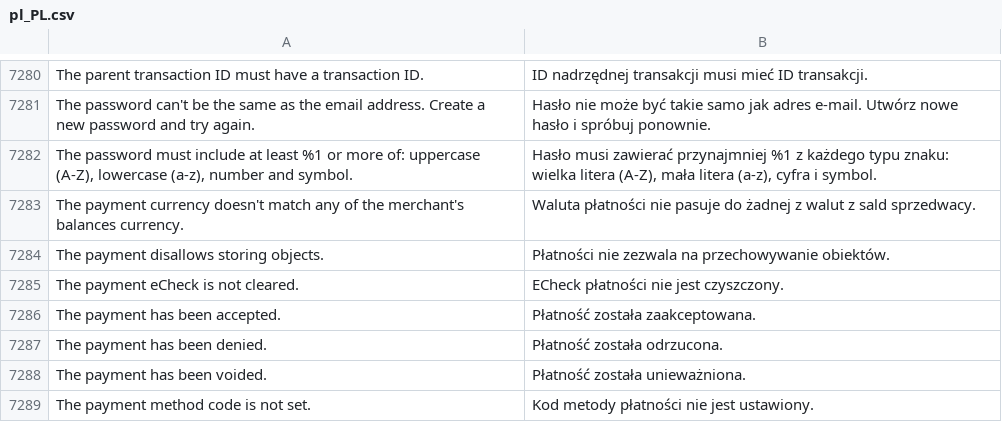
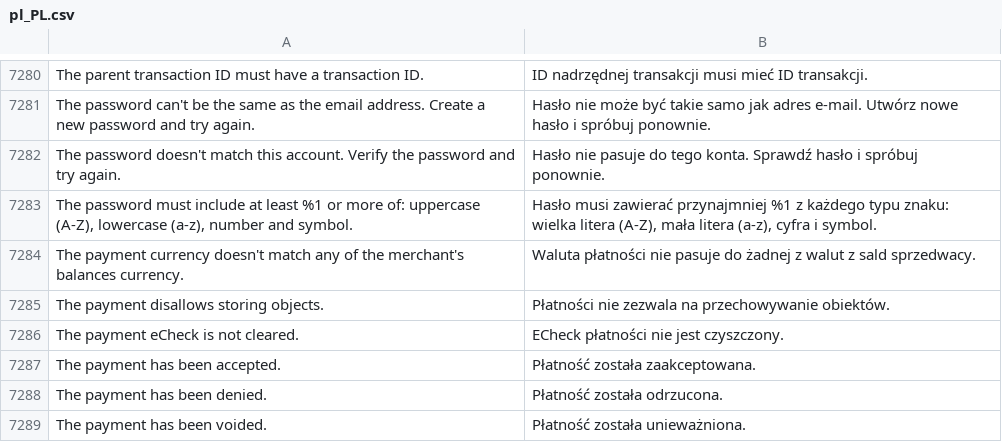
Before and after one commit to GARDENLAWN/hyvatheme, a CSV file: i18n/pl_PL.csv, drawn as a sheet; only a part is shown, gaps mark what is left out; the shorter side is filled out with more unchanged rows; the diff names each change by its address in the sheet, - before the commit and + after, or states it on an @@ line.

Commit message:
Init

```diff
--- a/i18n/pl_PL.csv
+++ b/i18n/pl_PL.csv
+row 7282: The password doesn't match this account. Verify the password and try again. | Hasło nie pasuje do tego konta. Sprawdź hasło i spróbuj ponownie.
```
